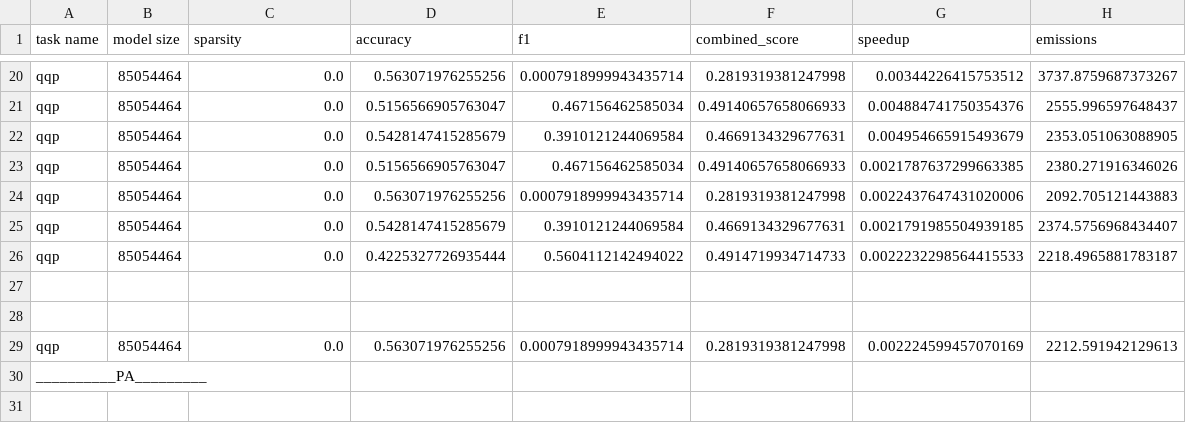
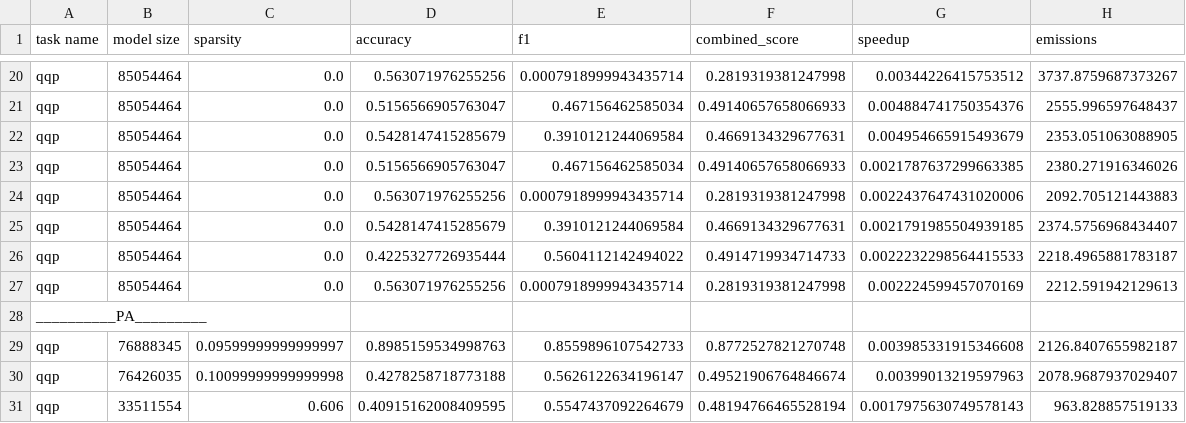
Before and after one commit to Ambroise012/BERT-Pruning, a CSV file: csv/eval_metrics_QQP.csv, drawn as a sheet; only a part is shown, gaps mark what is left out.

```diff
--- a/csv/eval_metrics_QQP.csv
+++ b/csv/eval_metrics_QQP.csv
@@ -26,5 +26,6 @@ qqp,85054464,0.0,0.5428147415285679,0.3910121244069584,0.4669134329677631,0.0021
 qqp,85054464,0.0,0.4225327726935444,0.5604112142494022,0.4914719934714733,0.0022232298564415533,2218.4965881783187
-
-
 qqp,85054464,0.0,0.563071976255256,0.0007918999943435714,0.2819319381247998,0.002224599457070169,2212.591942129613
 __________PA_________
+qqp,76888345,0.09599999999999997,0.8985159534998763,0.8559896107542733,0.8772527821270748,0.003985331915346608,2126.8407655982187
+qqp,76426035,0.10099999999999998,0.4278258718773188,0.5626122634196147,0.49521906764846674,0.00399013219597963,2078.9687937029407
+qqp,33511554,0.606,0.40915162008409595,0.5547437092264679,0.48194766465528194,0.0017975630749578143,963.828857519133
```
Also changed, not shown: csv/eval_metrics_QNLI.csv, csv/eval_metrics_SST2.csv, 11 other files.
